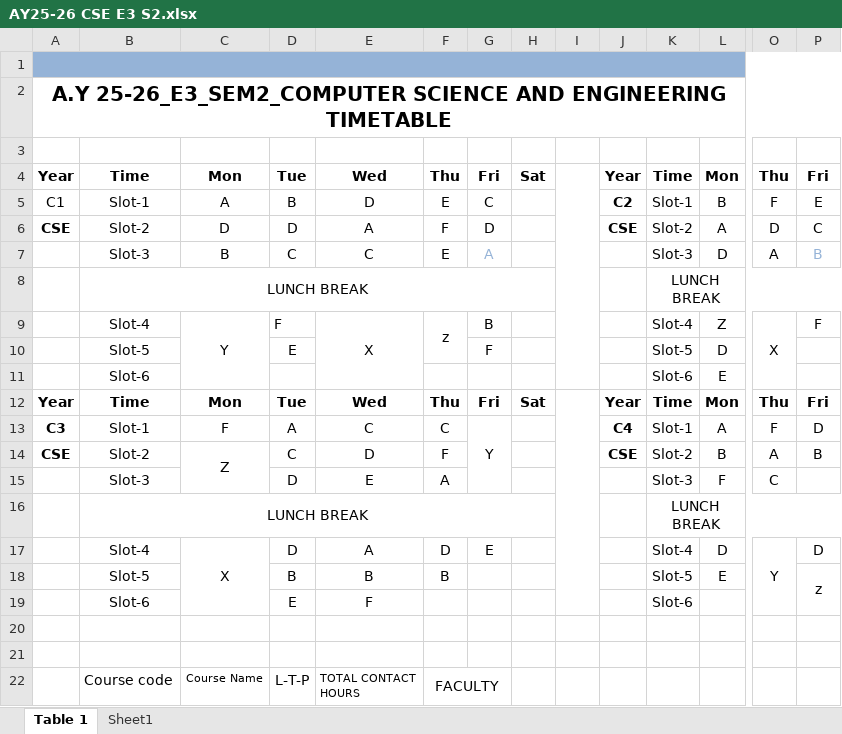
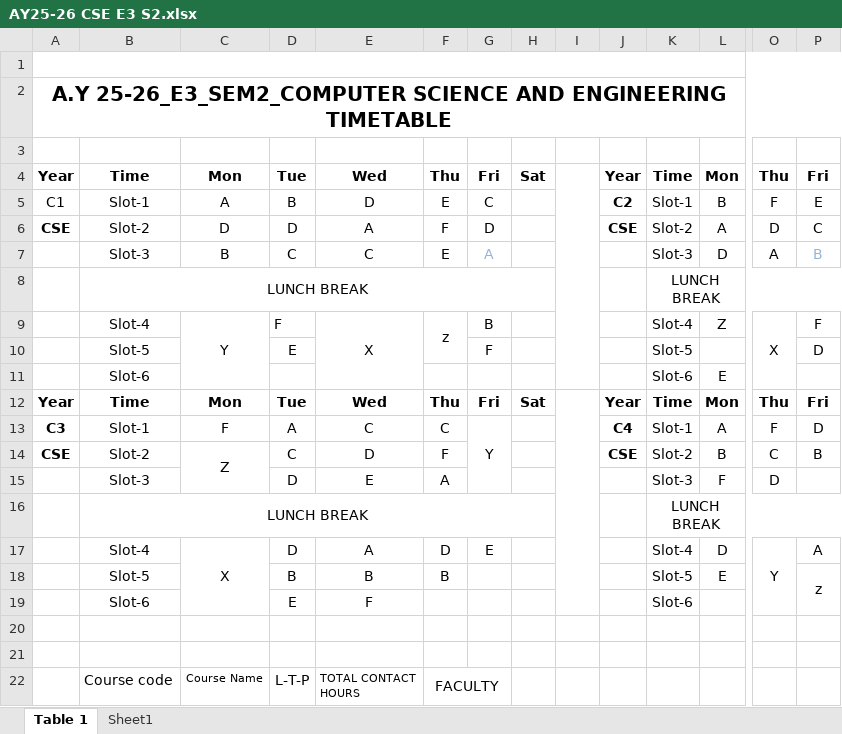
Before and after one commit to hod-cse-rgukt/CSE, an Excel workbook: AY25-26 CSE E3 S2.xlsx, sheet Table 1, drawn as a sheet; only a part is shown, gaps mark what is left out; values as stored, in another font and other column widths than the file's, no borders; charts and pictures not drawn; the diff covers the shown part only; the diff names each change by its address in the sheet, - before the commit and + after, or states it on an @@ line.

Commit message:
Add files via upload

```diff
--- a/AY25-26 CSE E3 S2.xlsx (sheet Table 1)
+++ b/AY25-26 CSE E3 S2.xlsx (sheet Table 1)
-A1:P1 fill: #95B3D7
+A1:P1 fill: none
-L10: D
+L10: (empty)
-P10: (empty)
+P10: D
-O14: A
+O14: C
-O15: C
+O15: D
-P17: D
+P17: A
```
Also changed, not shown: cell formats elsewhere in this sheet, charts or pictures.
